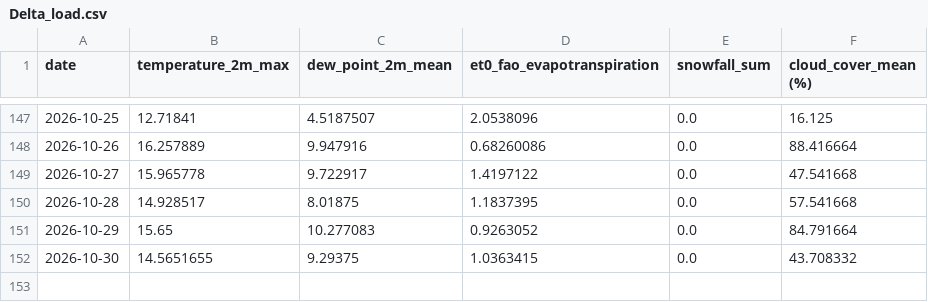
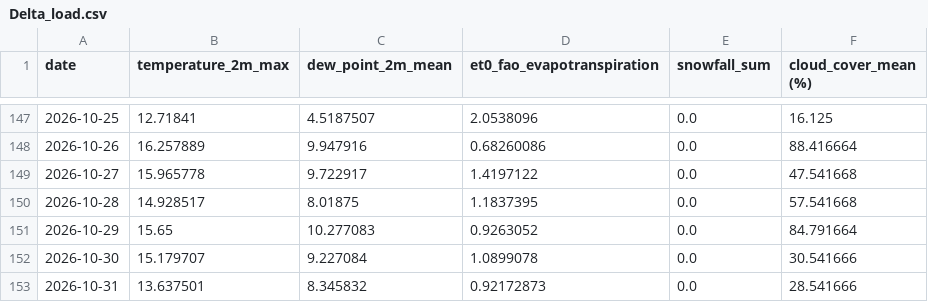
Before and after one commit to nitheshsrb/Fundamentals, a CSV file: weather_data/data/Delta_load.csv, drawn as a sheet; only a part is shown, gaps mark what is left out.

```diff
--- a/weather_data/data/Delta_load.csv
+++ b/weather_data/data/Delta_load.csv
@@ -151,2 +151,3 @@ date,temperature_2m_max,dew_point_2m_mean,et0_fao_evapotranspiration,snowfall_su
 2026-10-29,15.65,10.277083,0.9263052,0.0,84.791664
-2026-10-30,14.5651655,9.29375,1.0363415,0.0,43.708332
+2026-10-30,15.179707,9.227084,1.0899078,0.0,30.541666
+2026-10-31,13.637501,8.345832,0.92172873,0.0,28.541666
```
Also changed, not shown: weather_data/data/Feature_engineered_data.csv, weather_data/data/Historic_predictions.csv, 3 other files.
